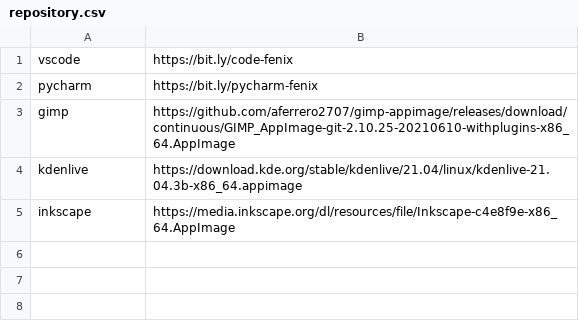
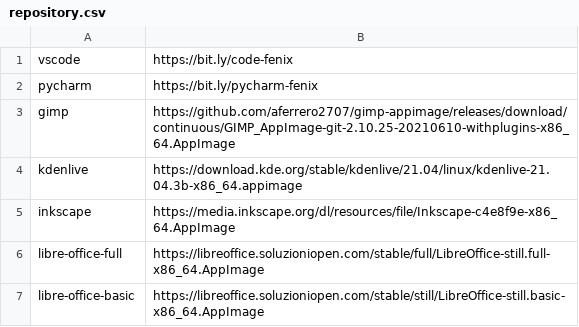
Before and after one commit to apollodaniel/fenix, a CSV file: repository.csv, drawn as a sheet.

Commit message:
Update repository.csv

```diff
--- a/repository.csv
+++ b/repository.csv
@@ -5 +5,3 @@ kdenlive, https://download.kde.org/stable/kdenlive/21.04/linux/kdenlive-21.04.3b
 inkscape, https://media.inkscape.org/dl/resources/file/Inkscape-c4e8f9e-x86_64.AppImage
+libre-office-full, https://libreoffice.soluzioniopen.com/stable/full/LibreOffice-still.full-x86_64.AppImage
+libre-office-basic, https://libreoffice.soluzioniopen.com/stable/still/LibreOffice-still.basic-x86_64.AppImage
```
